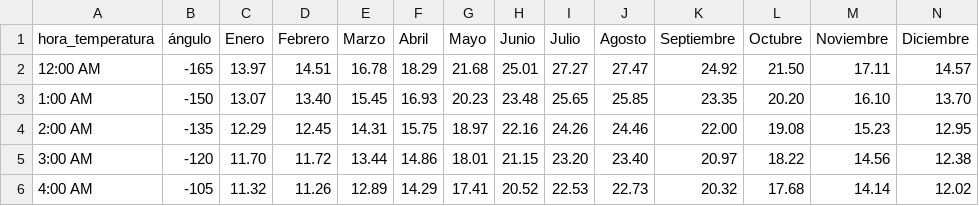
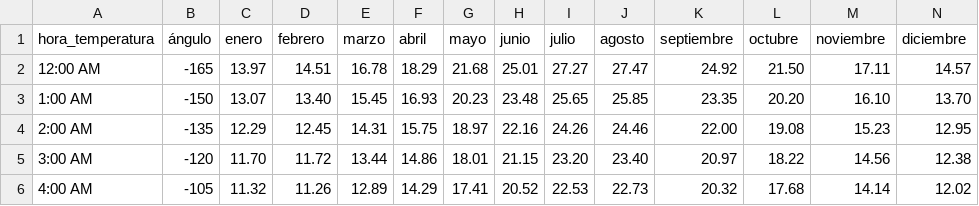
Before and after one commit to serwikk/Domotica, a CSV file: src/handlers/csv/temperaturas_hora_mes_vitoria.csv, drawn as a sheet; only a part is shown; the diff names each change by its address in the sheet, - before the commit and + after, or states it on an @@ line.

Commit message:
CSVs actualizados

```diff
--- a/src/handlers/csv/temperaturas_hora_mes_vitoria.csv
+++ b/src/handlers/csv/temperaturas_hora_mes_vitoria.csv
-C1: Enero
+C1: enero
-D1: Febrero
+D1: febrero
-E1: Marzo
+E1: marzo
-F1: Abril
+F1: abril
-G1: Mayo
+G1: mayo
-H1: Junio
+H1: junio
-I1: Julio
+I1: julio
-J1: Agosto
+J1: agosto
-K1: Septiembre
+K1: septiembre
-L1: Octubre
+L1: octubre
-M1: Noviembre
+M1: noviembre
-N1: Diciembre
+N1: diciembre
```
